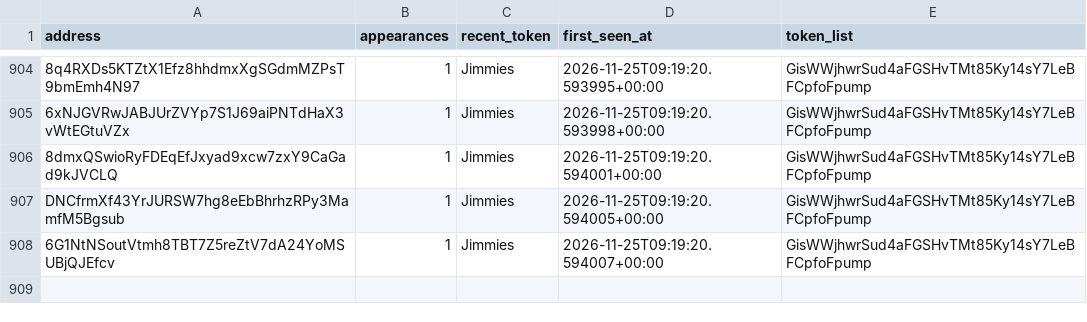
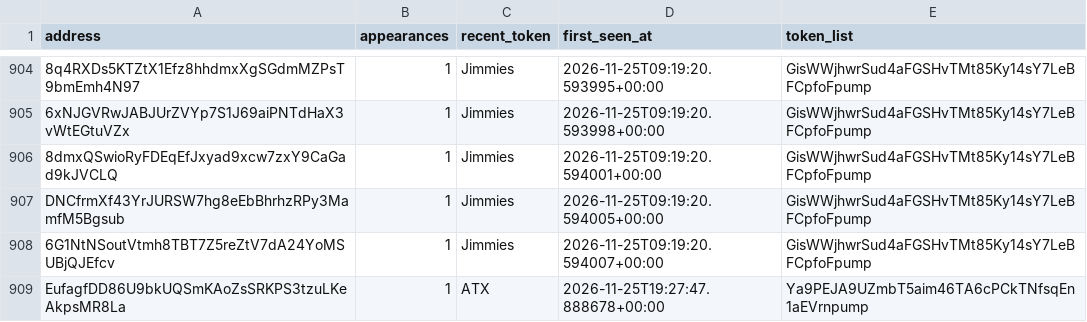
Before and after one commit to yu-cc-patrick/solana-whale-tracker, a CSV file: data/whales.csv, drawn as a sheet; only a part is shown, gaps mark what is left out; the diff names each change by its address in the sheet, - before the commit and + after, or states it on an @@ line.

Commit message:
auto: update data [skip ci]

```diff
--- a/data/whales.csv
+++ b/data/whales.csv
+row 909: EufagfDD86U9bkUQSmKAoZsSRKPS3tzuLKeAkpsMR8La | 1 | ATX | 2026-11-25T19:27:47.888678+00:00 | Ya9PEJA9UZmbT5aim46TA6cPCkTNfsqEn1aEVrnpump
```
Also changed, not shown: 3 other files.
